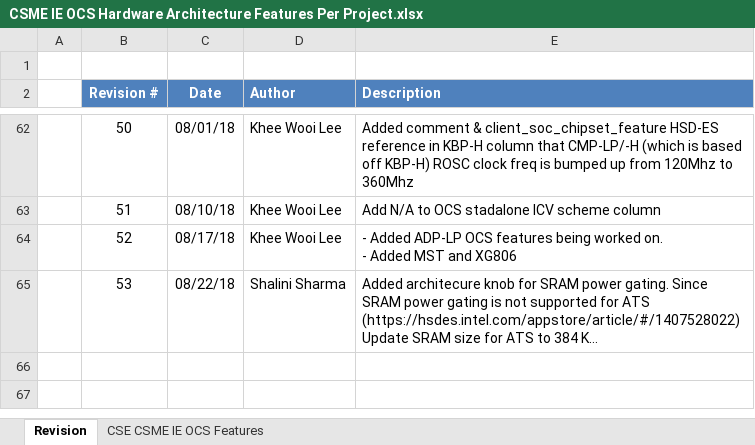
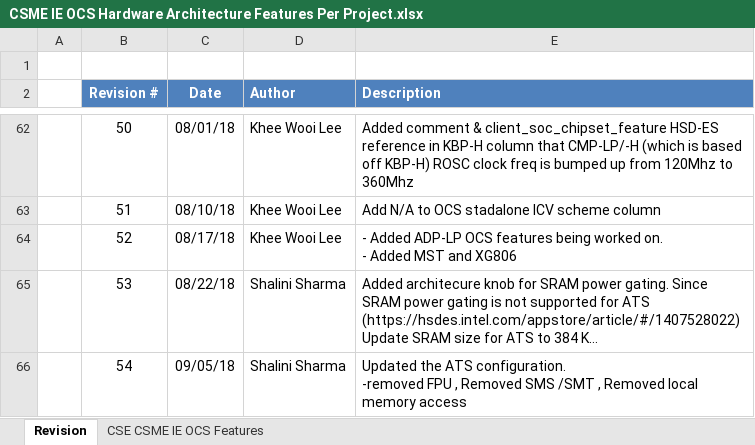
Before and after one commit to jason-ytsao/exp_submodule, an Excel workbook: ArchSpecs/Working/CSME IE OCS Hardware Architecture Features Per Project.xlsx, sheet Revision, drawn as a sheet; only a part is shown, gaps mark what is left out; long unchanged cells end in …; values as stored, in another font and other column widths than the file's, no borders; ↵ is a line break in a cell; the diff names each change by its address in the sheet, - before the commit and + after, or states it on an @@ line.

Commit message:
ATS configuration update
[git-p4: depot-paths = "//depot/projects/coe/CSME/": change = 763520]

```diff
--- a/ArchSpecs/Working/CSME IE OCS Hardware Architecture Features Per Project.xlsx (sheet Revision)
+++ b/ArchSpecs/Working/CSME IE OCS Hardware Architecture Features Per Project.xlsx (sheet Revision)
+row 66:  | 54 | 09/05/18 | Shalini Sharma | Updated the ATS configuration. ↵ -removed FPU , Removed SMS /SMT , Removed local memory access
```
Also changed, not shown: sheet CSE CSME IE OCS Features.
